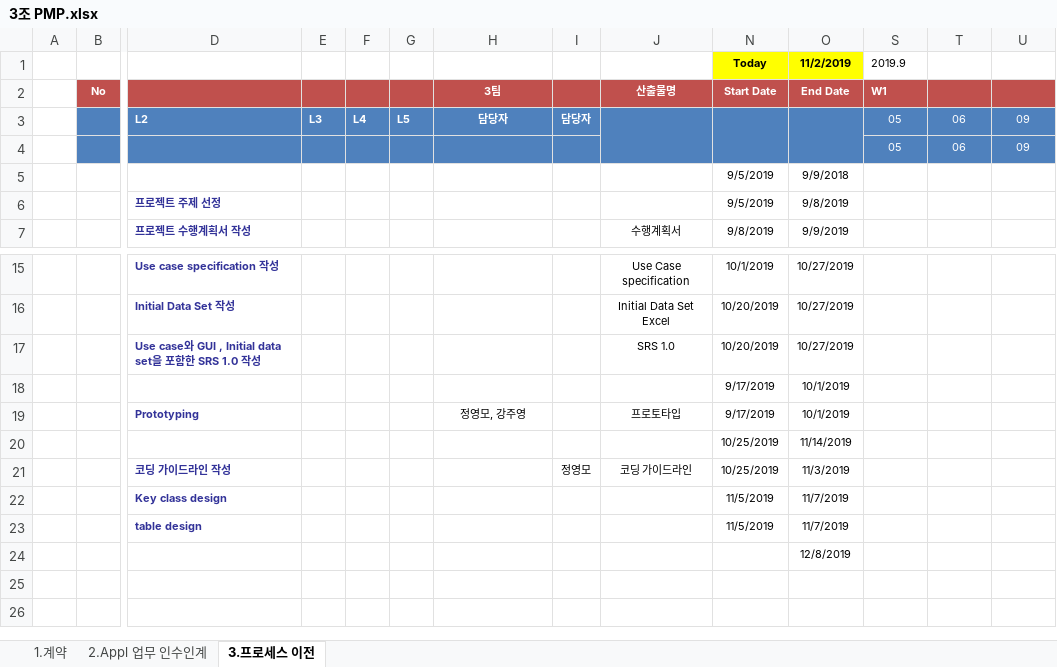
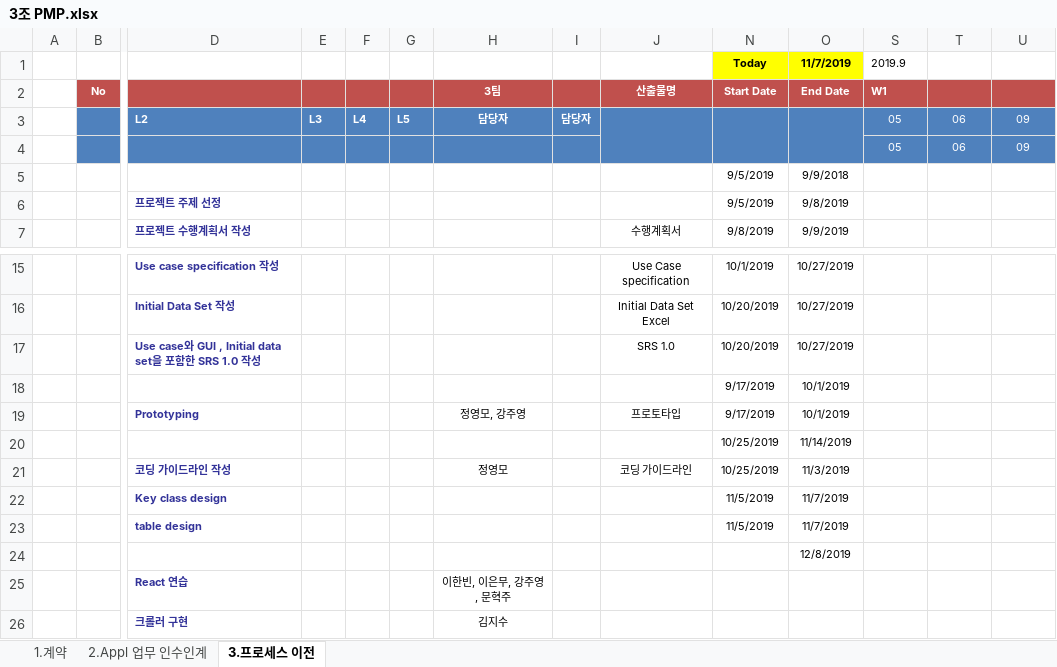
Before and after one commit to jisukim97/ChemicalManagementApplication, an Excel workbook: PMP/3조 PMP.xlsx, sheet 3.프로세스 이전, drawn as a sheet; only a part is shown, gaps mark what is left out; values as stored, in another font and other column widths than the file's, no borders; conditional formats not drawn; rows hold the shown columns only; the diff names each change by its address in the sheet, - before the commit and + after, or states it on an @@ line.

```diff
--- a/PMP/3조 PMP.xlsx (sheet 3.프로세스 이전)
+++ b/PMP/3조 PMP.xlsx (sheet 3.프로세스 이전)
-O1: 11/2/2019
+O1: 11/7/2019
-H21: (empty)
+H21: 정영모
-I21: 정영모
+I21: (empty)
+row 25:  |  | React 연습 |  |  |  | 이한빈, 이은무, 강주영, 문혁주
+row 26:  |  | 크롤러 구현 |  |  |  | 김지수
```
Also changed, not shown: sheet 1.계약, sheet 2.Appl 업무 인수인계, Document/1_Software Requirements Specification/Initial Data Set/Initial Data Set 수정용.xlsx.
